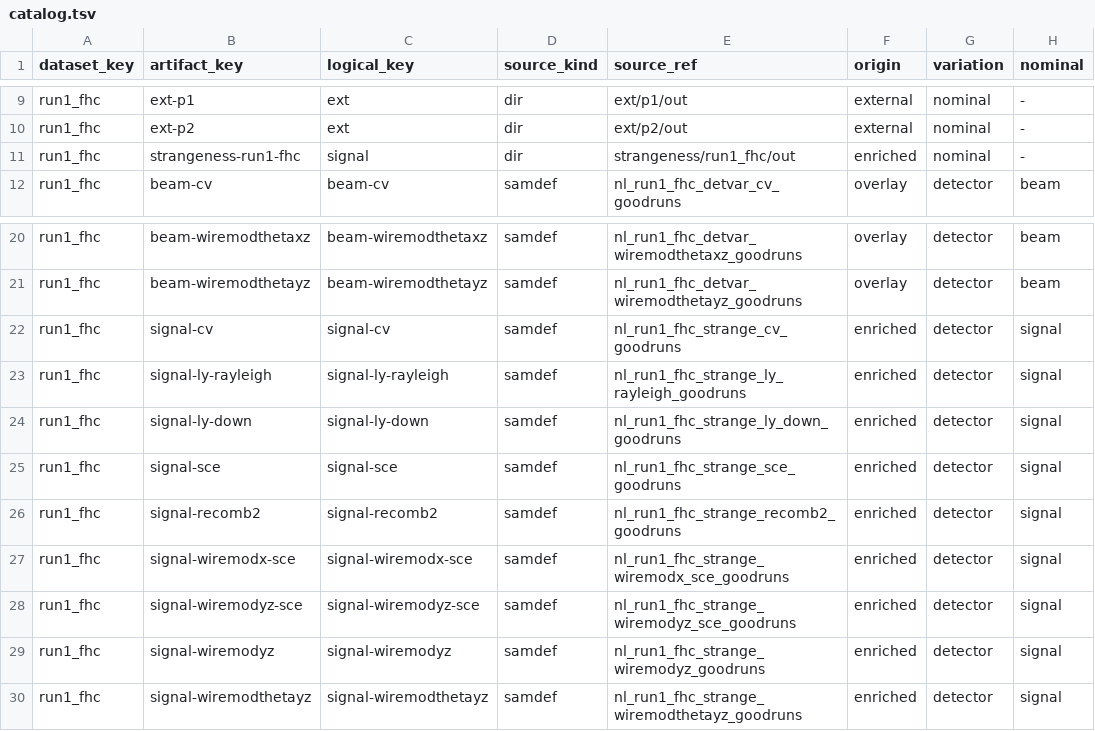
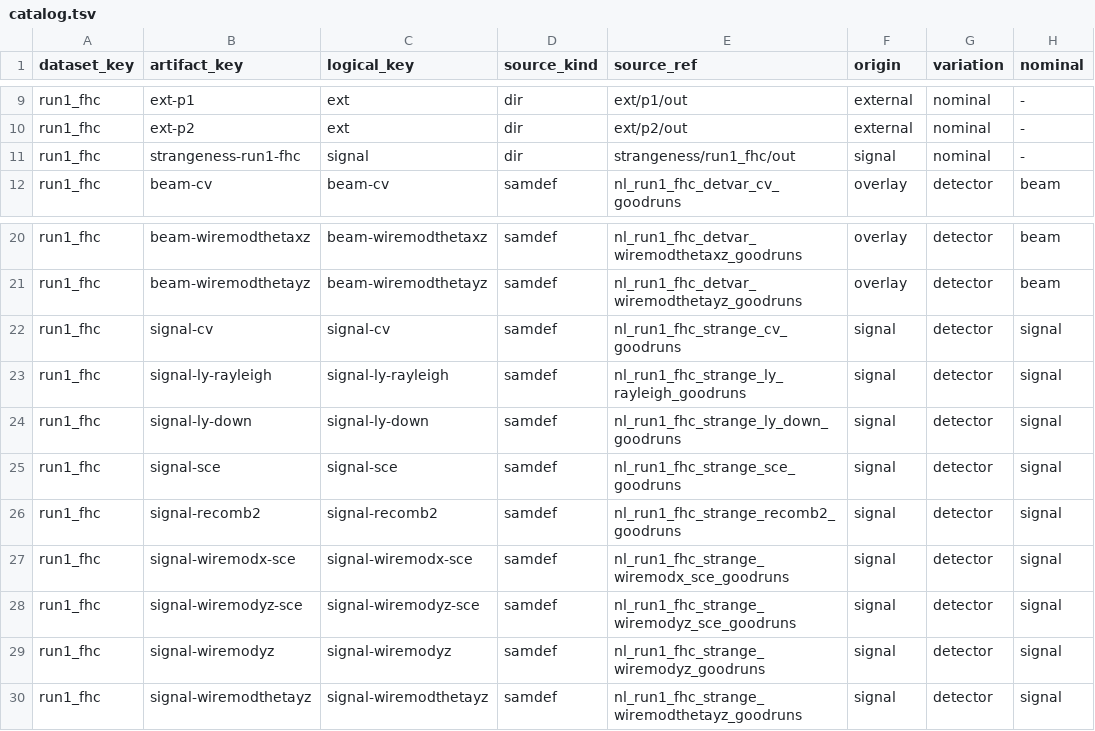
Before and after one commit to njlane314/amarantin, a TSV file: samples/catalog.tsv, drawn as a sheet; only a part is shown, gaps mark what is left out; the diff names each change by its address in the sheet, - before the commit and + after, or states it on an @@ line.

```diff
--- a/samples/catalog.tsv
+++ b/samples/catalog.tsv
-F11 (origin): enriched
+F11 (origin): signal
-F22:F30 (origin): enriched
+F22:F30 (origin): signal
```
Also changed, not shown: 52 other files.
